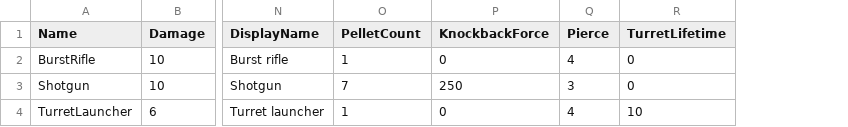
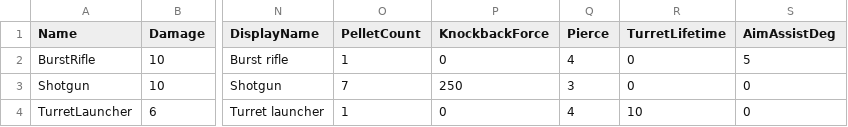
Before and after one commit to soumois/RogueRigs, a CSV file: Content/RogueRigs/Data/Tables/WeaponStats.csv, drawn as a sheet; only a part is shown, gaps mark what is left out; the diff names each change by its address in the sheet, - before the commit and + after, or states it on an @@ line.

```diff
--- a/Content/RogueRigs/Data/Tables/WeaponStats.csv
+++ b/Content/RogueRigs/Data/Tables/WeaponStats.csv
+column S (AimAssistDeg), rows 2-4: 5 | 0 | 0
```
Also changed, not shown: 7 other files.
